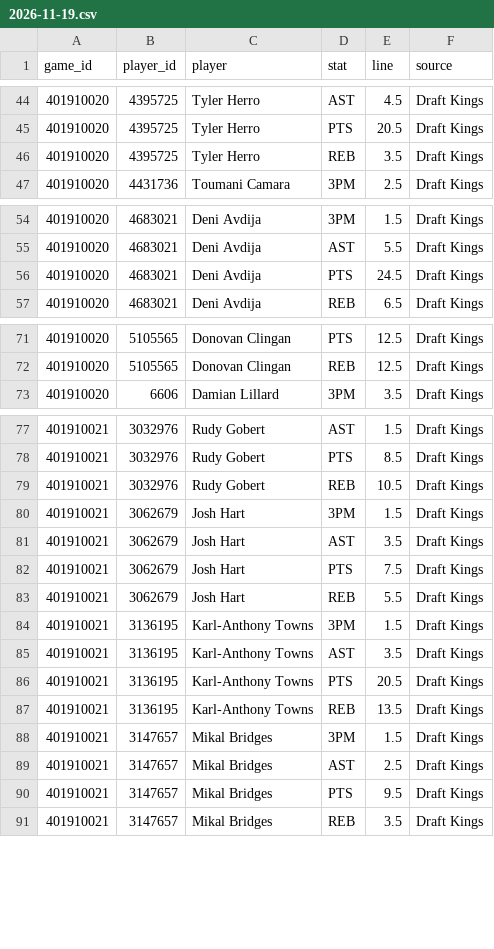
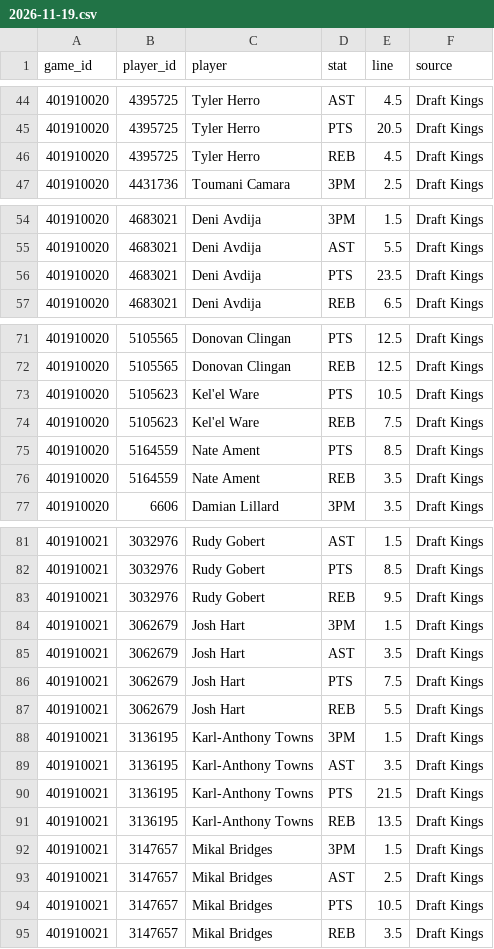
Before and after one commit to mason7park-debug/NBAprojections, a CSV file: data/props/2026-11-19.csv, drawn as a sheet; only a part is shown, gaps mark what is left out; the diff covers the shown part only.

```diff
--- a/data/props/2026-11-19.csv
+++ b/data/props/2026-11-19.csv
@@ -45,3 +45,3 @@ game_id,player_id,player,stat,line,source
 401910020,4395725,Tyler Herro,PTS,20.5,Draft Kings
-401910020,4395725,Tyler Herro,REB,3.5,Draft Kings
+401910020,4395725,Tyler Herro,REB,4.5,Draft Kings
 401910020,4431736,Toumani Camara,3PM,2.5,Draft Kings
@@ -55,3 +55,3 @@ game_id,player_id,player,stat,line,source
 401910020,4683021,Deni Avdija,AST,5.5,Draft Kings
-401910020,4683021,Deni Avdija,PTS,24.5,Draft Kings
+401910020,4683021,Deni Avdija,PTS,23.5,Draft Kings
 401910020,4683021,Deni Avdija,REB,6.5,Draft Kings
@@ -72,2 +72,6 @@ game_id,player_id,player,stat,line,source
 401910020,5105565,Donovan Clingan,REB,12.5,Draft Kings
+401910020,5105623,Kel'el Ware,PTS,10.5,Draft Kings
+401910020,5105623,Kel'el Ware,REB,7.5,Draft Kings
+401910020,5164559,Nate Ament,PTS,8.5,Draft Kings
+401910020,5164559,Nate Ament,REB,3.5,Draft Kings
 401910020,6606,Damian Lillard,3PM,3.5,Draft Kings
@@ -78,3 +82,3 @@ game_id,player_id,player,stat,line,source
 401910021,3032976,Rudy Gobert,PTS,8.5,Draft Kings
-401910021,3032976,Rudy Gobert,REB,10.5,Draft Kings
+401910021,3032976,Rudy Gobert,REB,9.5,Draft Kings
 401910021,3062679,Josh Hart,3PM,1.5,Draft Kings
@@ -85,3 +89,3 @@ game_id,player_id,player,stat,line,source
 401910021,3136195,Karl-Anthony Towns,AST,3.5,Draft Kings
-401910021,3136195,Karl-Anthony Towns,PTS,20.5,Draft Kings
+401910021,3136195,Karl-Anthony Towns,PTS,21.5,Draft Kings
 401910021,3136195,Karl-Anthony Towns,REB,13.5,Draft Kings
@@ -89,3 +93,3 @@ game_id,player_id,player,stat,line,source
 401910021,3147657,Mikal Bridges,AST,2.5,Draft Kings
-401910021,3147657,Mikal Bridges,PTS,9.5,Draft Kings
+401910021,3147657,Mikal Bridges,PTS,10.5,Draft Kings
 401910021,3147657,Mikal Bridges,REB,3.5,Draft Kings
```
Also changed, not shown: 3 edited cells elsewhere in this file, data/projections/2026-11-19.csv, 3 other files.
